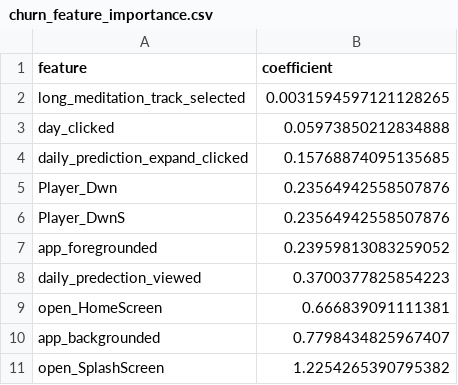
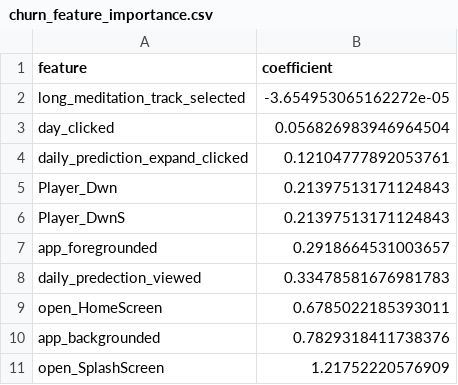
Before and after one commit to gurmeetatweb/AIApp_SubscriptionIntelligenceSystem, a CSV file: data/processed/churn_feature_importance.csv, drawn as a sheet.

```diff
--- a/data/processed/churn_feature_importance.csv
+++ b/data/processed/churn_feature_importance.csv
@@ -1,11 +1,11 @@
 feature,coefficient
-long_meditation_track_selected,0.0031594597121128265
-day_clicked,0.05973850212834888
-daily_prediction_expand_clicked,0.15768874095135685
-Player_Dwn,0.23564942558507876
-Player_DwnS,0.23564942558507876
-app_foregrounded,0.23959813083259052
-daily_predection_viewed,0.3700377825854223
-open_HomeScreen,0.666839091111381
-app_backgrounded,0.7798434825967407
-open_SplashScreen,1.2254265390795382
+long_meditation_track_selected,-3.654953065162272e-05
+day_clicked,0.056826983946964504
+daily_prediction_expand_clicked,0.12104777892053761
+Player_Dwn,0.21397513171124843
+Player_DwnS,0.21397513171124843
+app_foregrounded,0.2918664531003657
+daily_predection_viewed,0.33478581676981783
+open_HomeScreen,0.6785022185393011
+app_backgrounded,0.7829318411738376
+open_SplashScreen,1.21752220576909
```
Also changed, not shown: data/processed/premium_churn_scores.csv, data/processed/premium_demand_forecast.csv, 4 other files.
